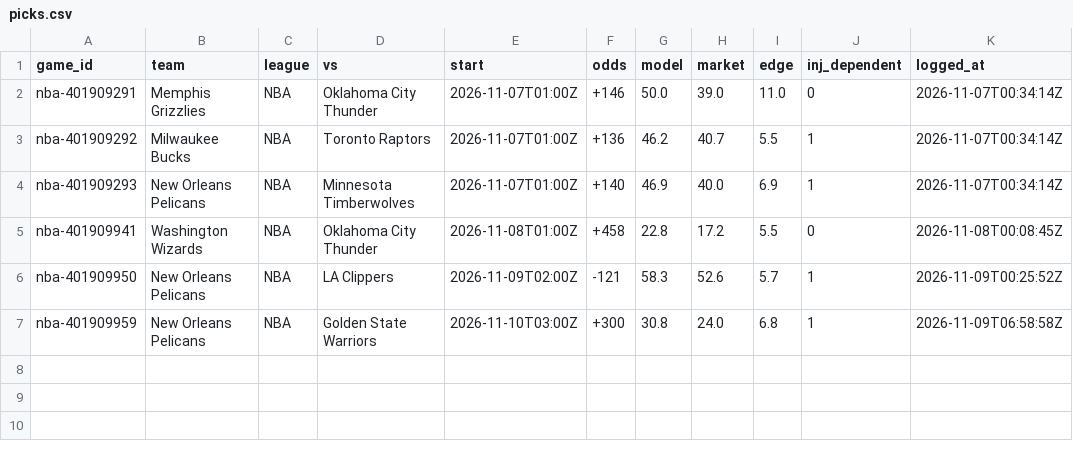
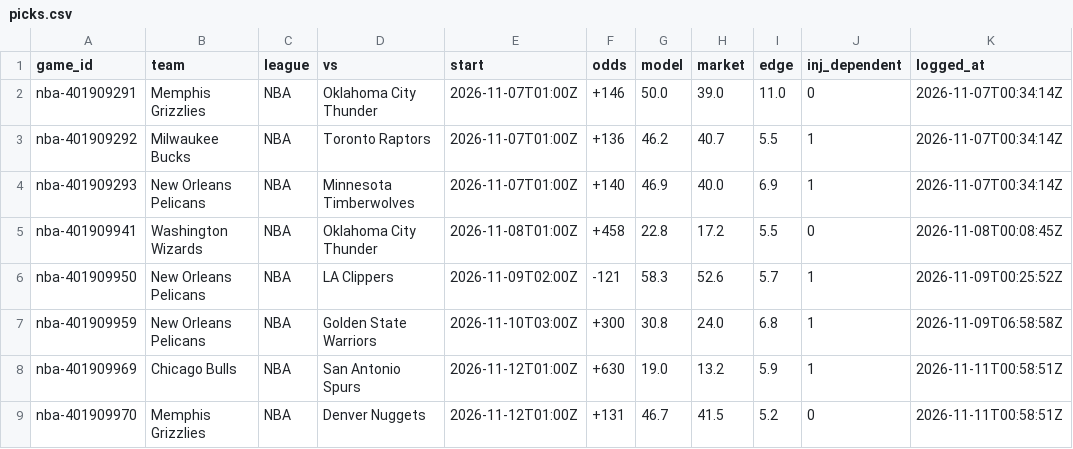
Before and after one commit to charliedavis78-bit/edge-e4b8b58d340a, a CSV file: log/picks.csv, drawn as a sheet; the diff names each change by its address in the sheet, - before the commit and + after, or states it on an @@ line.

```diff
--- a/log/picks.csv
+++ b/log/picks.csv
+row 8: nba-401909969 | Chicago Bulls | NBA | San Antonio Spurs | 2026-11-12T01:00Z | +630 | 19.0 | 13.2 | 5.9 | 1 | 2026-11-11T00:58:51Z
+row 9: nba-401909970 | Memphis Grizzlies | NBA | Denver Nuggets | 2026-11-12T01:00Z | +131 | 46.7 | 41.5 | 5.2 | 0 | 2026-11-11T00:58:51Z
```
Also changed, not shown: log/predictions.csv.
